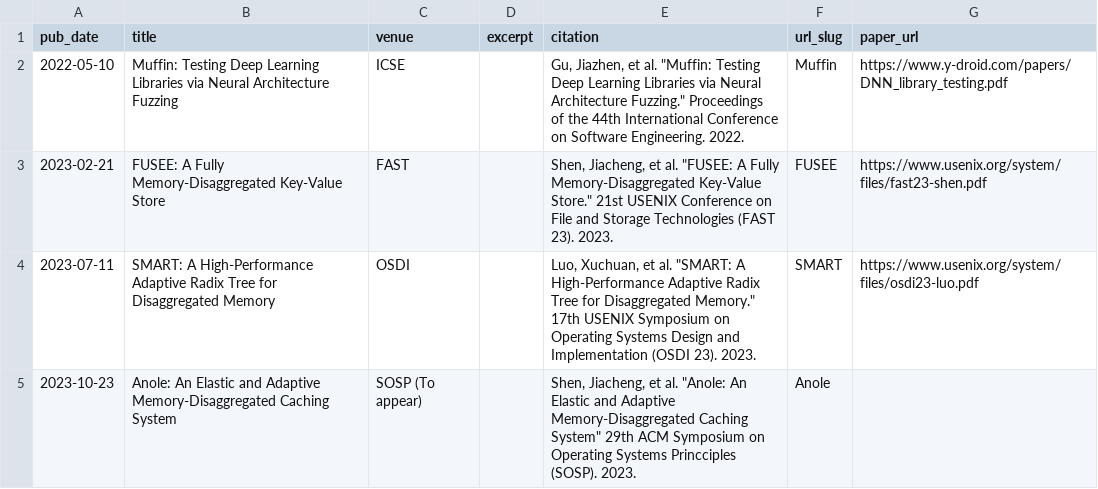
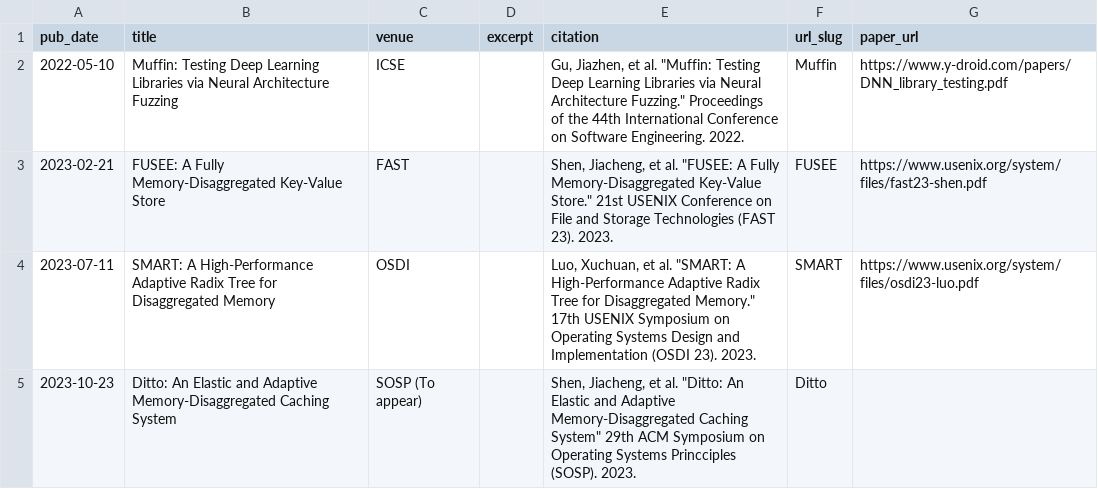
Before and after one commit to River861/river861.github.io, a TSV file: markdown_generator/publications.tsv, drawn as a sheet.

Commit message:
change Anole to Ditto

```diff
--- a/markdown_generator/publications.tsv
+++ b/markdown_generator/publications.tsv
@@ -4,2 +4,2 @@ pub_date	title	venue	excerpt	citation	url_slug	paper_url
 2023-07-11	SMART: A High-Performance Adaptive Radix Tree for Disaggregated Memory	OSDI		"Luo, Xuchuan, et al. ""SMART: A High-Performance Adaptive Radix Tree for Disaggregated Memory."" 17th USENIX Symposium on Operating Systems Design and Implementation (OSDI 23). 2023."	SMART	https://www.usenix.org/system/files/osdi23-luo.pdf
-2023-10-23	Anole: An Elastic and Adaptive Memory-Disaggregated Caching System	SOSP (To appear)		"Shen, Jiacheng, et al. ""Anole: An Elastic and Adaptive Memory-Disaggregated Caching System"" 29th ACM Symposium on Operating Systems Princciples (SOSP). 2023."	Anole	
+2023-10-23	Ditto: An Elastic and Adaptive Memory-Disaggregated Caching System	SOSP (To appear)		"Shen, Jiacheng, et al. ""Ditto: An Elastic and Adaptive Memory-Disaggregated Caching System"" 29th ACM Symposium on Operating Systems Princciples (SOSP). 2023."	Ditto	
```
Also changed, not shown: 6 other files.
